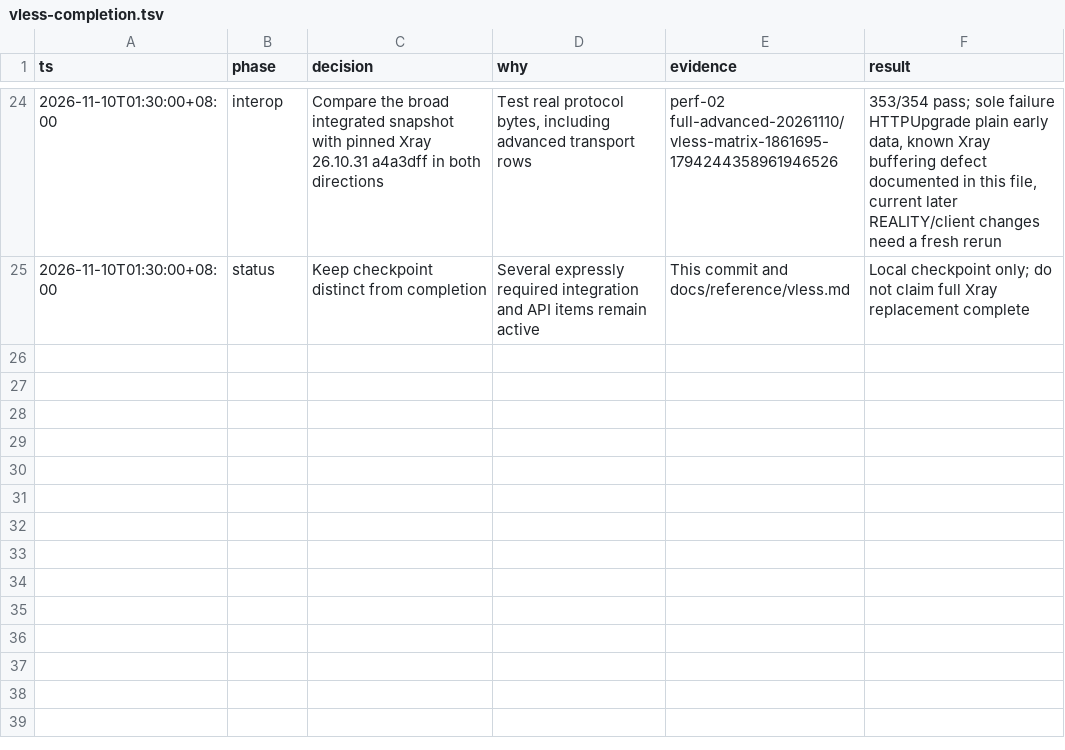
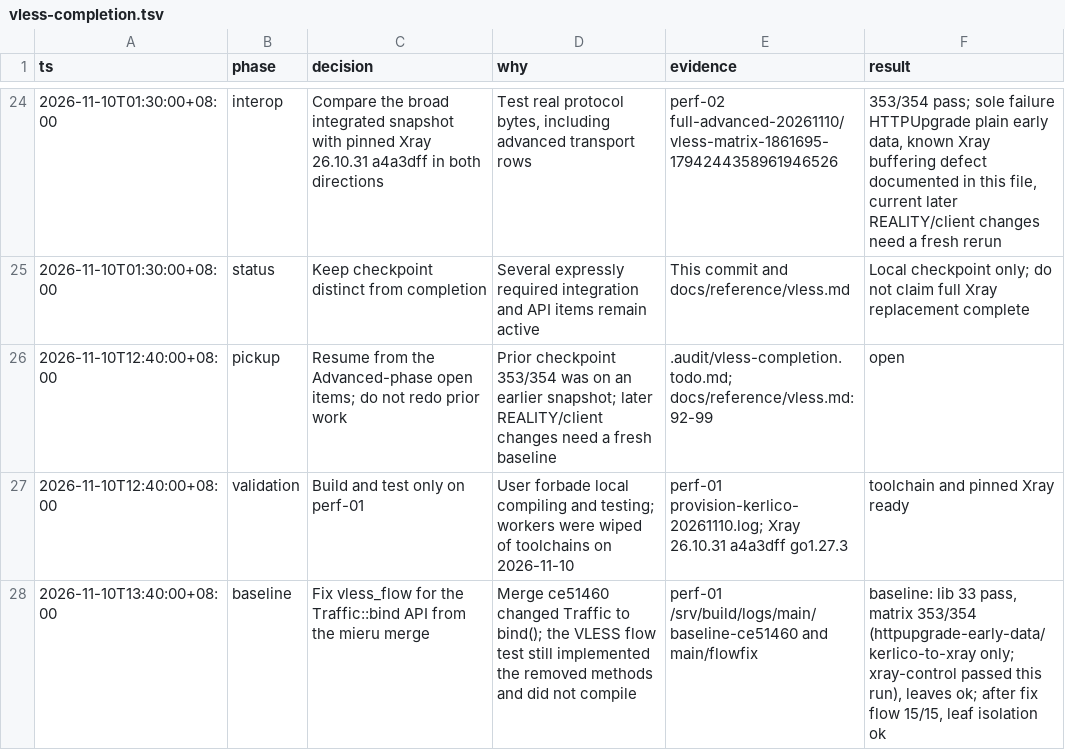
Before and after one commit to yuuuki-creation/kerlico, a TSV file: .audit/vless-completion.tsv, drawn as a sheet; only a part is shown, gaps mark what is left out.

Commit message:
修复合并后无法编译的 VLESS 流程测试
ce51460 把 Traffic 改成按建流绑定计数句柄的 bind()，vless_flow.rs 里的反向落地测试仍在实现已删除的四个方法，整个测试目标编译失败。改为实现 bind() 并返回不连接注册表的计数句柄。

验证（perf-01）：vless_flow 15 项通过；客户端仅 WireGuard、服务端仅 OpenVPN 的分离构建及依赖图检查通过。同一快照的基线为库测试 33 项通过、官方矩阵 353/354，唯一失败是明文 HTTPUpgrade 早期数据的 kerlico 到 Xray 方向，记入审计。

```diff
--- a/.audit/vless-completion.tsv
+++ b/.audit/vless-completion.tsv
@@ -25 +25,4 @@ ts	phase	decision	why	evidence	result
 2026-11-10T01:30:00+08:00	status	Keep checkpoint distinct from completion	Several expressly required integration and API items remain active	This commit and docs/reference/vless.md	Local checkpoint only; do not claim full Xray replacement complete
+2026-11-10T12:40:00+08:00	pickup	Resume from the Advanced-phase open items; do not redo prior work	Prior checkpoint 353/354 was on an earlier snapshot; later REALITY/client changes need a fresh baseline	.audit/vless-completion.todo.md; docs/reference/vless.md:92-99	open
+2026-11-10T12:40:00+08:00	validation	Build and test only on perf-01	User forbade local compiling and testing; workers were wiped of toolchains on 2026-11-10	perf-01 provision-kerlico-20261110.log; Xray 26.10.31 a4a3dff go1.27.3	toolchain and pinned Xray ready
+2026-11-10T13:40:00+08:00	baseline	Fix vless_flow for the Traffic::bind API from the mieru merge	Merge ce51460 changed Traffic to bind(); the VLESS flow test still implemented the removed methods and did not compile	perf-01 /srv/build/logs/main/baseline-ce51460 and main/flowfix	baseline: lib 33 pass, matrix 353/354 (httpupgrade-early-data/kerlico-to-xray only; xray-control passed this run), leaves ok; after fix flow 15/15, leaf isolation ok
```
Also changed, not shown: 2 other files.
